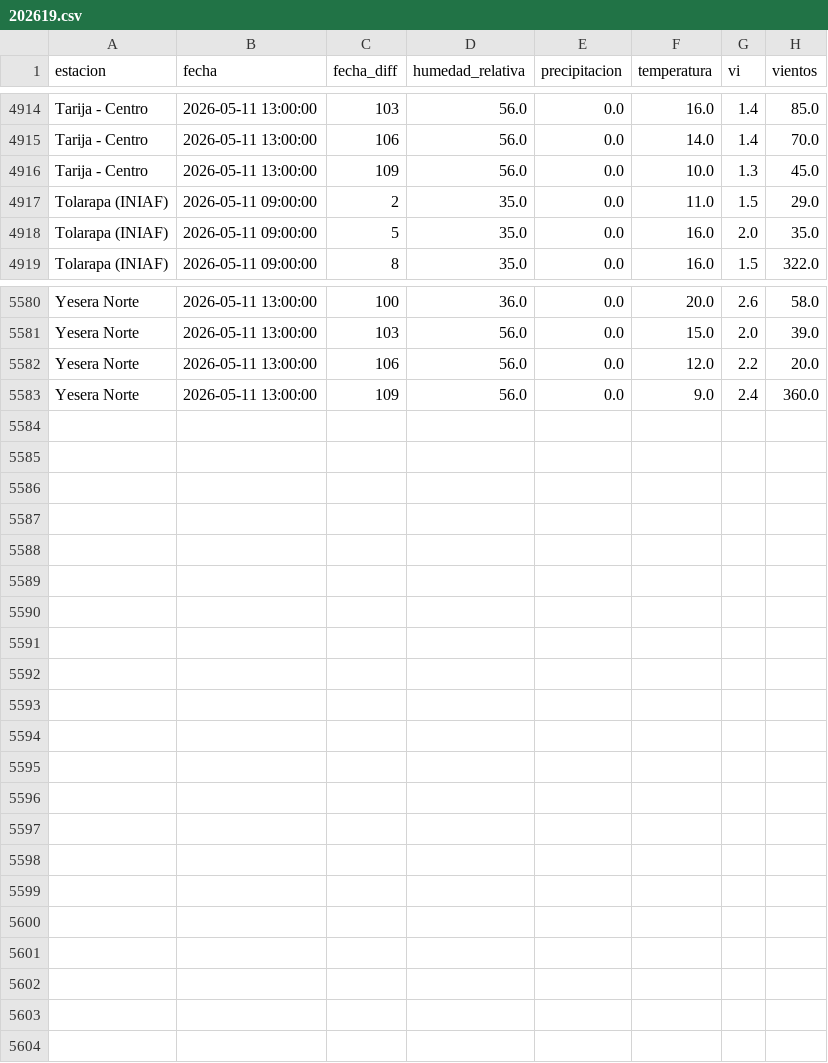
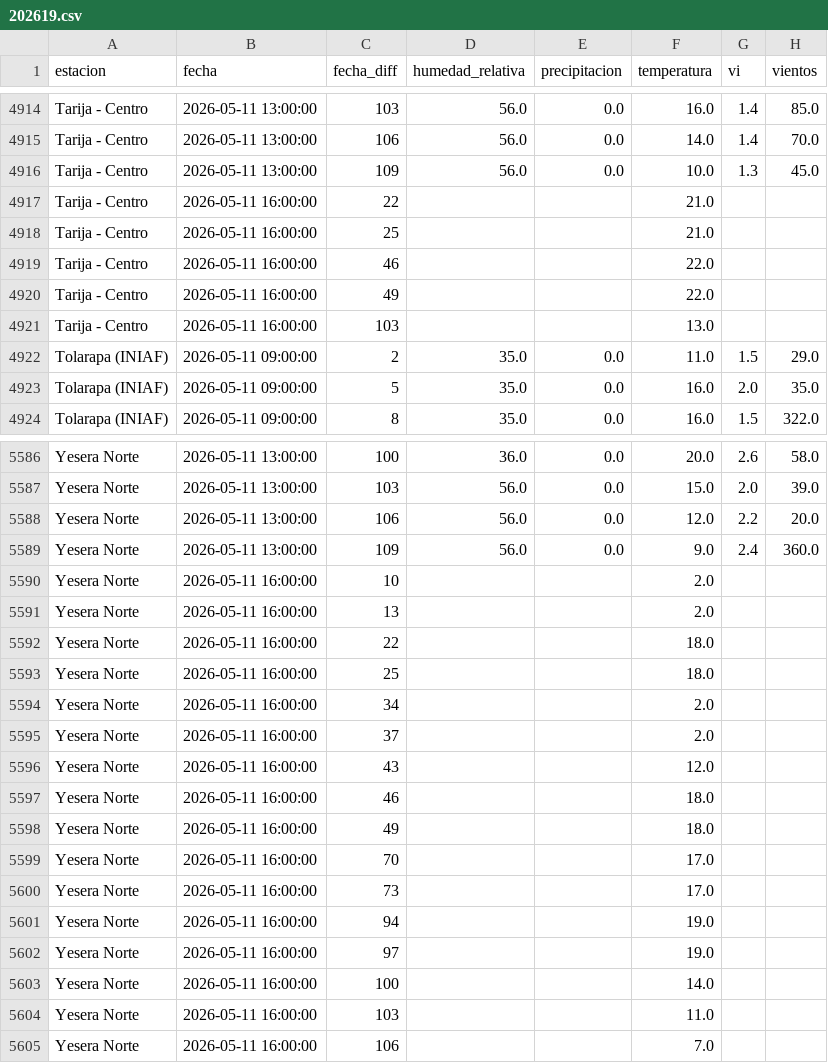
Before and after one commit to sociedatos/bo-meteorologia, a CSV file: data_forecast/2026/202619.csv, drawn as a sheet; only a part is shown, gaps mark what is left out; the diff covers the shown part only; the diff names each change by its address in the sheet, - before the commit and + after, or states it on an @@ line.

Commit message:
[ci] actualización forecasts senamhi

```diff
--- a/data_forecast/2026/202619.csv
+++ b/data_forecast/2026/202619.csv
+row 4917: Tarija - Centro | 2026-05-11 16:00:00 | 22 |  |  | 21.0
+row 4918: Tarija - Centro | 2026-05-11 16:00:00 | 25 |  |  | 21.0
+row 4919: Tarija - Centro | 2026-05-11 16:00:00 | 46 |  |  | 22.0
+row 4920: Tarija - Centro | 2026-05-11 16:00:00 | 49 |  |  | 22.0
+row 4921: Tarija - Centro | 2026-05-11 16:00:00 | 103 |  |  | 13.0
+row 5590: Yesera Norte | 2026-05-11 16:00:00 | 10 |  |  | 2.0
+row 5591: Yesera Norte | 2026-05-11 16:00:00 | 13 |  |  | 2.0
+row 5592: Yesera Norte | 2026-05-11 16:00:00 | 22 |  |  | 18.0
+row 5593: Yesera Norte | 2026-05-11 16:00:00 | 25 |  |  | 18.0
+row 5594: Yesera Norte | 2026-05-11 16:00:00 | 34 |  |  | 2.0
+row 5595: Yesera Norte | 2026-05-11 16:00:00 | 37 |  |  | 2.0
+row 5596: Yesera Norte | 2026-05-11 16:00:00 | 43 |  |  | 12.0
+row 5597: Yesera Norte | 2026-05-11 16:00:00 | 46 |  |  | 18.0
+row 5598: Yesera Norte | 2026-05-11 16:00:00 | 49 |  |  | 18.0
+row 5599: Yesera Norte | 2026-05-11 16:00:00 | 70 |  |  | 17.0
+row 5600: Yesera Norte | 2026-05-11 16:00:00 | 73 |  |  | 17.0
+row 5601: Yesera Norte | 2026-05-11 16:00:00 | 94 |  |  | 19.0
+row 5602: Yesera Norte | 2026-05-11 16:00:00 | 97 |  |  | 19.0
+row 5603: Yesera Norte | 2026-05-11 16:00:00 | 100 |  |  | 14.0
+row 5604: Yesera Norte | 2026-05-11 16:00:00 | 103 |  |  | 11.0
+row 5605: Yesera Norte | 2026-05-11 16:00:00 | 106 |  |  | 7.0
```
Also changed, not shown: 1 added row elsewhere in this file.
